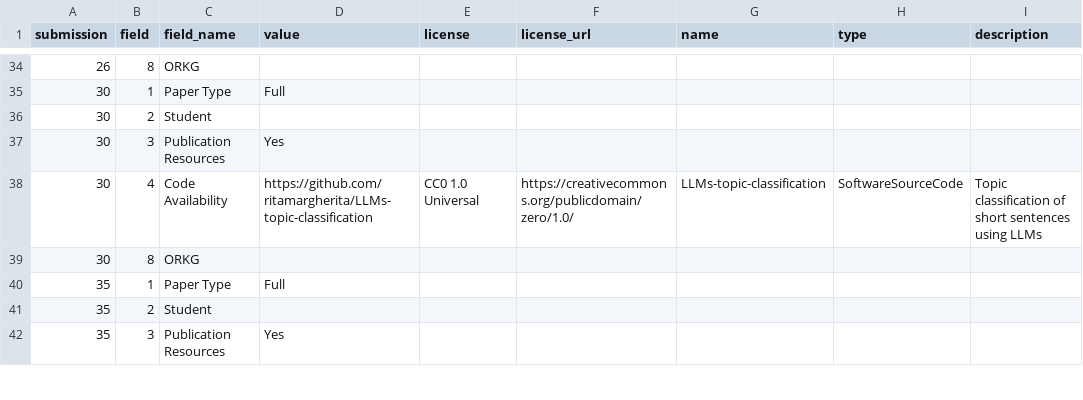
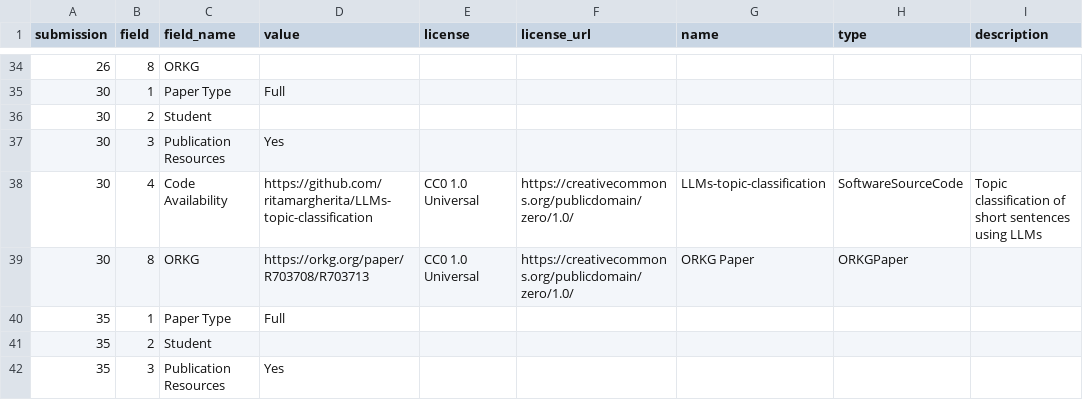
Before and after one commit to SEMANTiCS-org/2024-semantics-org.github.io, a CSV file: kg/data/submission_field_value_curated.csv, drawn as a sheet; only a part is shown, gaps mark what is left out; the diff covers the shown part only; the diff names each change by its address in the sheet, - before the commit and + after, or states it on an @@ line.

Commit message:
kg updated with orkg

```diff
--- a/kg/data/submission_field_value_curated.csv
+++ b/kg/data/submission_field_value_curated.csv
-D39 (value): (empty)
+D39 (value): https://orkg.org/paper/R703708/R703713
-E39 (license): (empty)
+E39 (license): CC0 1.0 Universal
-F39 (license_url): (empty)
+F39 (license_url): https://creativecommons.org/publicdomain/zero/1.0/
-G39 (name): (empty)
+G39 (name): ORKG Paper
-H39 (type): (empty)
+H39 (type): ORKGPaper
```
Also changed, not shown: 22 edited cells elsewhere in this file, kg/data/submission.csv, 2 other files.
